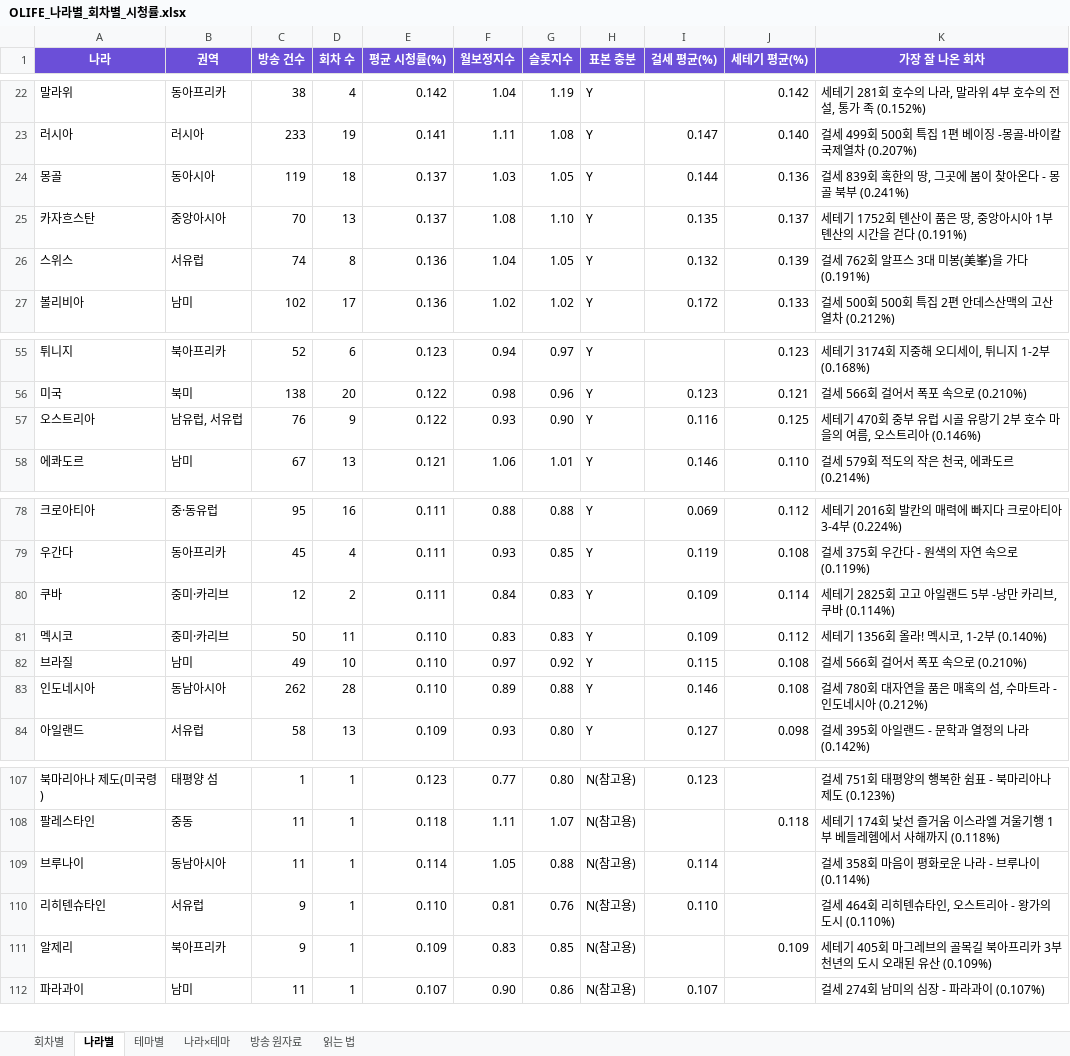
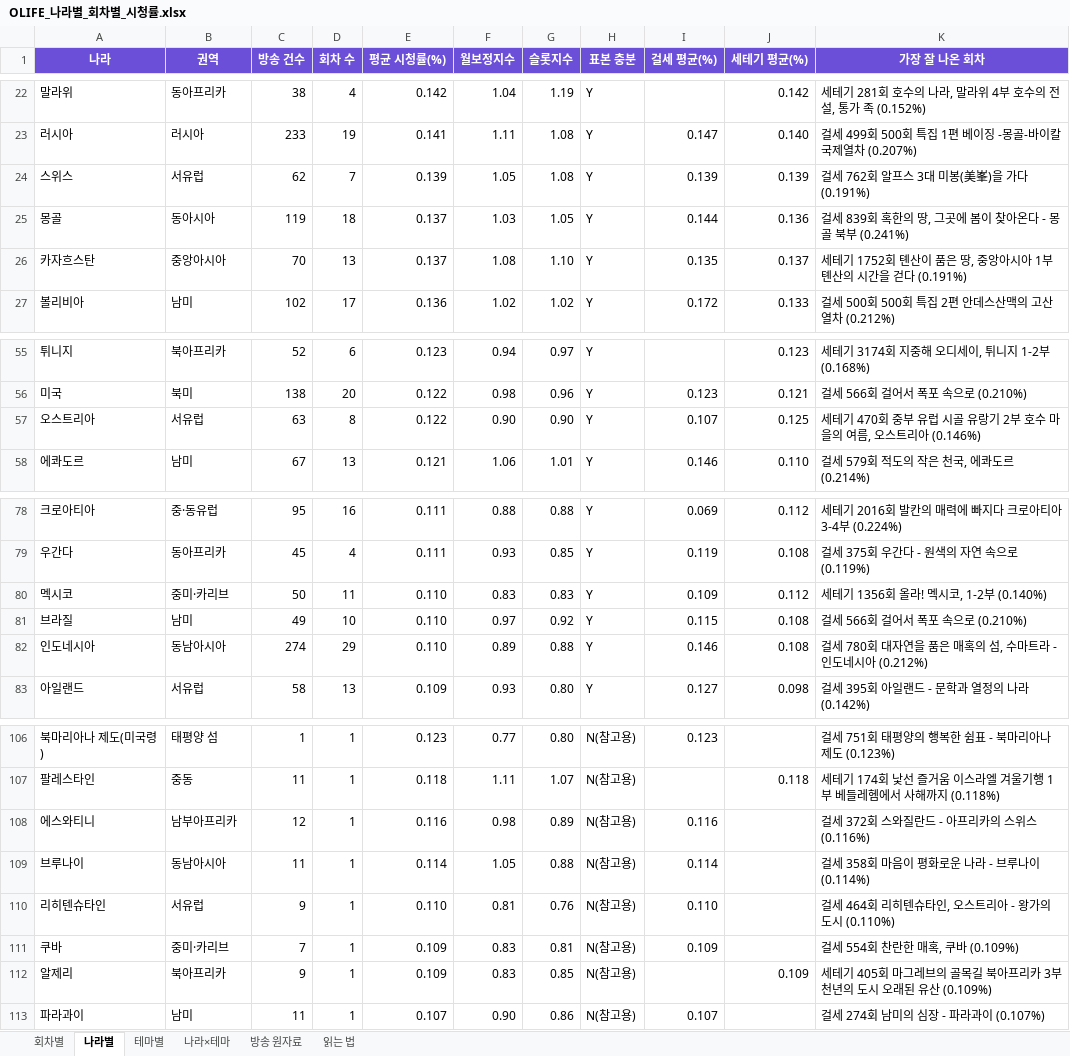
Before and after one commit to christine1150/kt-ena-programming-agent, an Excel workbook: docs/olife-geo/OLIFE_나라별_회차별_시청률.xlsx, sheet 나라별, drawn as a sheet; only a part is shown, gaps mark what is left out; values as stored, in another font and other column widths than the file's, no borders; removed rows and columns are numbered as before the commit, all else as after; the diff names each change by its address in the sheet, - before the commit and + after, or states it on an @@ line.

```diff
--- a/docs/olife-geo/OLIFE_나라별_회차별_시청률.xlsx (sheet 나라별)
+++ b/docs/olife-geo/OLIFE_나라별_회차별_시청률.xlsx (sheet 나라별)
+row 24: 스위스 | 서유럽 | 62 | 7 | 0.139 | 1.05 | 1.08 | Y | 0.139 | 0.139 | 걸세 762회 알프스 3대 미봉(美峯)을 가다 (0.191%)
-row 26: 스위스 | 서유럽 | 74 | 8 | 0.136 | 1.04 | 1.05 | Y | 0.132 | 0.139 | 걸세 762회 알프스 3대 미봉(美峯)을 가다 (0.191%)
-B57 (권역): 남유럽, 서유럽
+B57 (권역): 서유럽
-C57 (방송 건수): 76
+C57 (방송 건수): 63
-D57 (회차 수): 9
+D57 (회차 수): 8
-F57 (월보정지수): 0.93
+F57 (월보정지수): 0.90
-I57 (걸세 평균(%)): 0.116
+I57 (걸세 평균(%)): 0.107
-row 80: 쿠바 | 중미·카리브 | 12 | 2 | 0.111 | 0.84 | 0.83 | Y | 0.109 | 0.114 | 세테기 2825회 고고 아일랜드 5부 -낭만 카리브, 쿠바 (0.114%)
-C82 (방송 건수): 262
+C82 (방송 건수): 274
-D82 (회차 수): 28
+D82 (회차 수): 29
+row 108: 에스와티니 | 남부아프리카 | 12 | 1 | 0.116 | 0.98 | 0.89 | N(참고용) | 0.116 |  | 걸세 372회 스와질란드 - 아프리카의 스위스 (0.116%)
+row 111: 쿠바 | 중미·카리브 | 7 | 1 | 0.109 | 0.83 | 0.81 | N(참고용) | 0.109 |  | 걸세 554회 찬란한 매혹, 쿠바 (0.109%)
```
Also changed, not shown: sheet 회차별, sheet 방송 원자료, sheet 나라×테마, docs/olife-geo/장소_질문_2차.xlsx, 5 other files.
